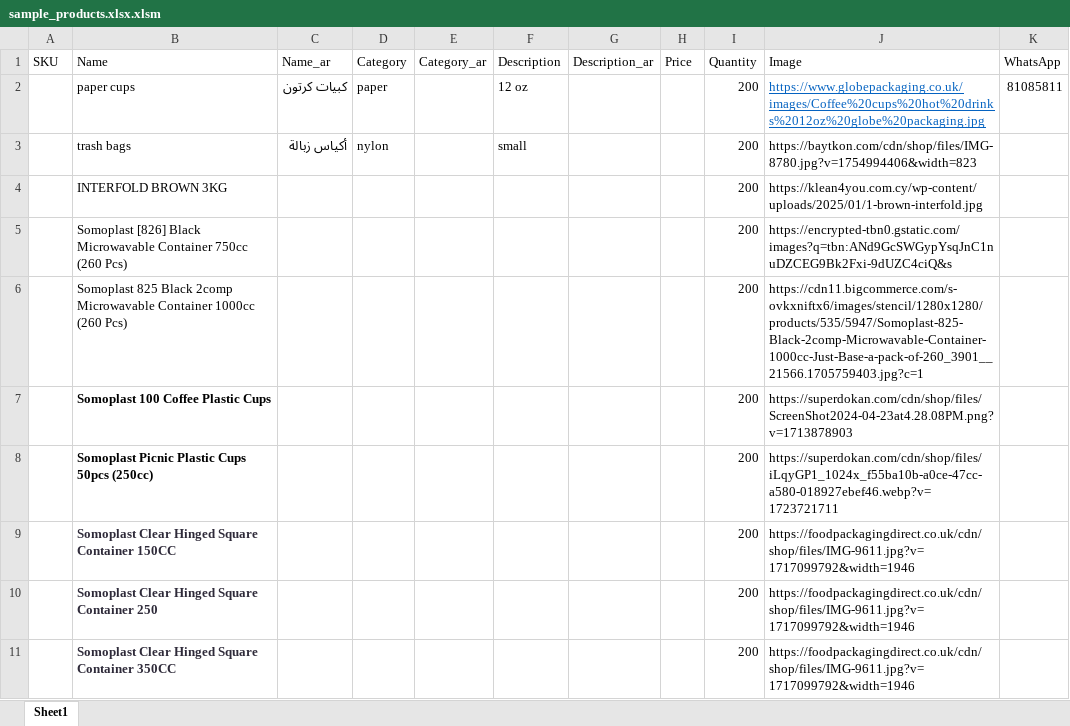
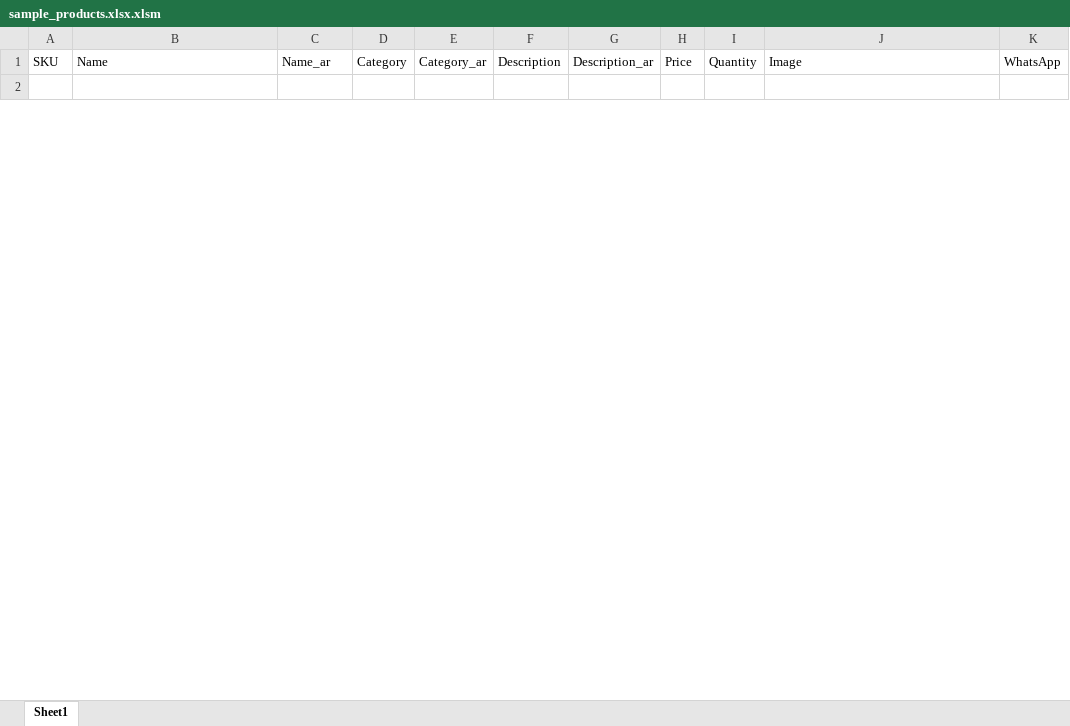
Before and after one commit to yallawassel/whitepack_store, an Excel workbook: sample_products.xlsx.xlsm, sheet Sheet1, drawn as a sheet; only a part is shown; values as stored, in another font and other column widths than the file's, no borders; removed rows and columns are numbered as before the commit, all else as after; the diff covers the shown part only; the diff names each change by its address in the sheet, - before the commit and + after, or states it on an @@ line.

Commit message:
Add files via upload

```diff
--- a/sample_products.xlsx.xlsm (sheet Sheet1)
+++ b/sample_products.xlsx.xlsm (sheet Sheet1)
-row 2:  | paper cups | كبيات كرتون | paper |  | 12 oz |  |  | 200 | https://www.globepackaging.co.uk/images/Coffee%20cups%20hot%20drinks%2012oz%20globe%20packaging.jpg | 81085811
+row 2: (empty)
-row 3:  | trash bags | أكياس زبالة | nylon |  | small |  |  | 200 | https://baytkon.com/cdn/shop/files/IMG-8780.jpg?v=1754994406&width=823
-row 4:  | INTERFOLD BROWN 3KG |  |  |  |  |  |  | 200 | https://klean4you.com.cy/wp-content/uploads/2025/01/1-brown-interfold.jpg
-row 5:  | Somoplast [826] Black Microwavable Container 750cc (260 Pcs) |  |  |  |  |  |  | 200 | https://encrypted-tbn0.gstatic.com/images?q=tbn:ANd9GcSWGypYsqJnC1nuDZCEG9Bk2Fxi-9dUZC4ciQ&s
-row 6:  | Somoplast 825 Black 2comp Microwavable Container 1000cc (260 Pcs) |  |  |  |  |  |  | 200 | https://cdn11.bigcommerce.com/s-ovkxniftx6/images/stencil/1280x1280/products/535/5947/Somoplast-825-Black-2comp-Microwavable-Container-1000cc-Just-Base-a-pack-of-260_3901__21566.1705759403.jpg?c=1
-row 7:  | Somoplast 100 Coffee Plastic Cups |  |  |  |  |  |  | 200 | https://superdokan.com/cdn/shop/files/ScreenShot2024-04-23at4.28.08PM.png?v=1713878903
-row 8:  | Somoplast Picnic Plastic Cups 50pcs (250cc) |  |  |  |  |  |  | 200 | https://superdokan.com/cdn/shop/files/iLqyGP1_1024x_f55ba10b-a0ce-47cc-a580-018927ebef46.webp?v=1723721711
-row 9:  | Somoplast Clear Hinged Square Container 150CC |  |  |  |  |  |  | 200 | https://foodpackagingdirect.co.uk/cdn/shop/files/IMG-9611.jpg?v=1717099792&width=1946
-row 10:  | Somoplast Clear Hinged Square Container 250 |  |  |  |  |  |  | 200 | https://foodpackagingdirect.co.uk/cdn/shop/files/IMG-9611.jpg?v=1717099792&width=1946
-row 11:  | Somoplast Clear Hinged Square Container 350CC |  |  |  |  |  |  | 200 | https://foodpackagingdirect.co.uk/cdn/shop/files/IMG-9611.jpg?v=1717099792&width=1946
```
Also changed, not shown: 8 added rows and 46 removed rows elsewhere in this sheet, 1 other file.
